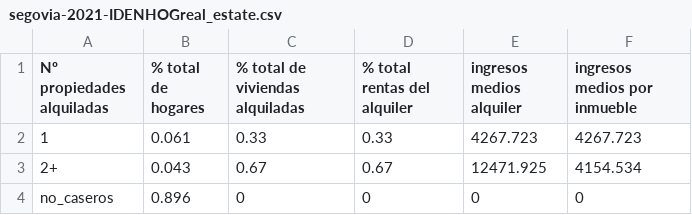
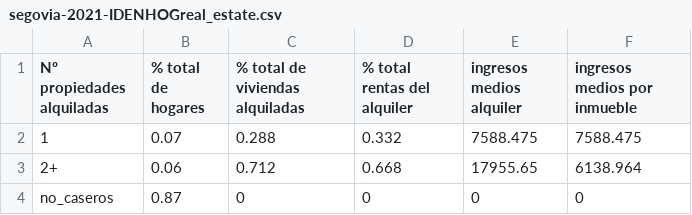
Before and after one commit to maiktreya/LocalWealthHousing, a CSV file: AEAT/out/segovia/segovia-2021-IDENHOGreal_estate.csv, drawn as a sheet.

```diff
--- a/AEAT/out/segovia/segovia-2021-IDENHOGreal_estate.csv
+++ b/AEAT/out/segovia/segovia-2021-IDENHOGreal_estate.csv
@@ -1,4 +1,4 @@
 Nº propiedades alquiladas,% total de hogares,% total de viviendas alquiladas,% total rentas del alquiler,ingresos medios alquiler,ingresos medios por inmueble
-1,0.061,0.33,0.33,4267.723,4267.723
-2+,0.043,0.67,0.67,12471.925,4154.534
-no_caseros,0.896,0,0,0,0
+1,0.07,0.288,0.332,7588.475,7588.475
+2+,0.06,0.712,0.668,17955.65,6138.964
+no_caseros,0.87,0,0,0,0
```
Also changed, not shown: AEAT/out/madrid/madrid-2016-IDENHOGtabla-quantiles.csv, AEAT/out/madrid/madrid-2016-IDENHOGtabla-renta.csv, 11 other files.
